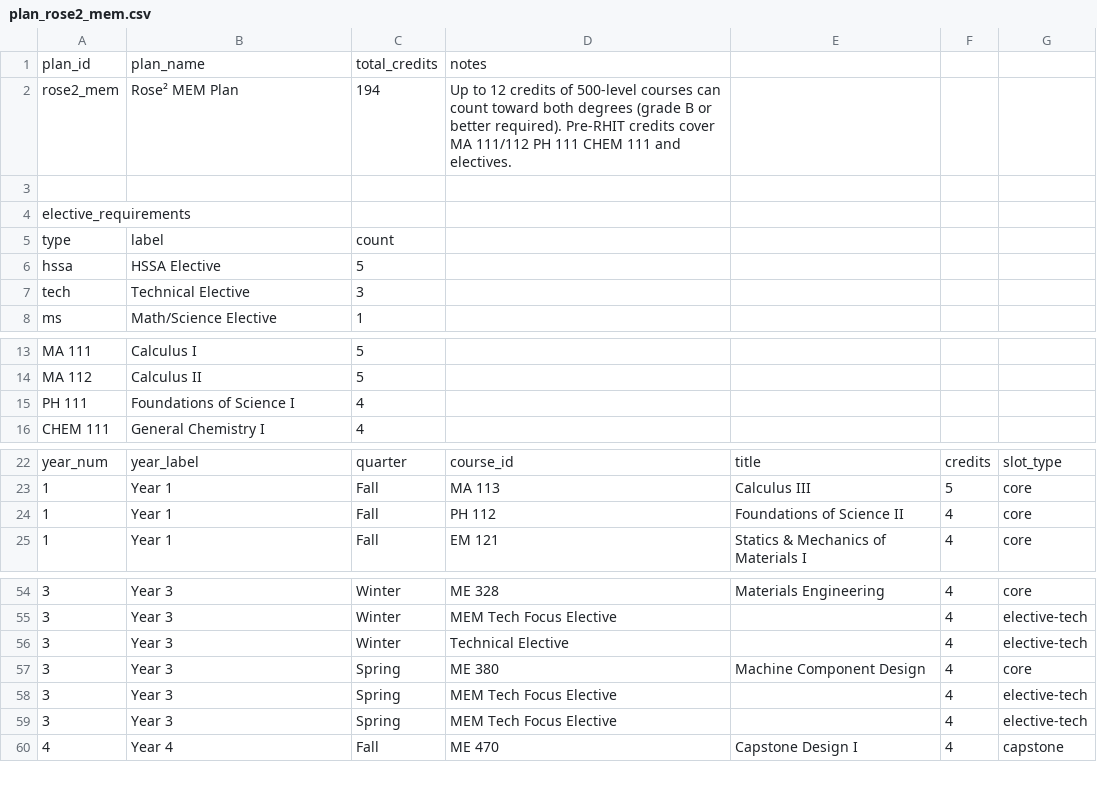
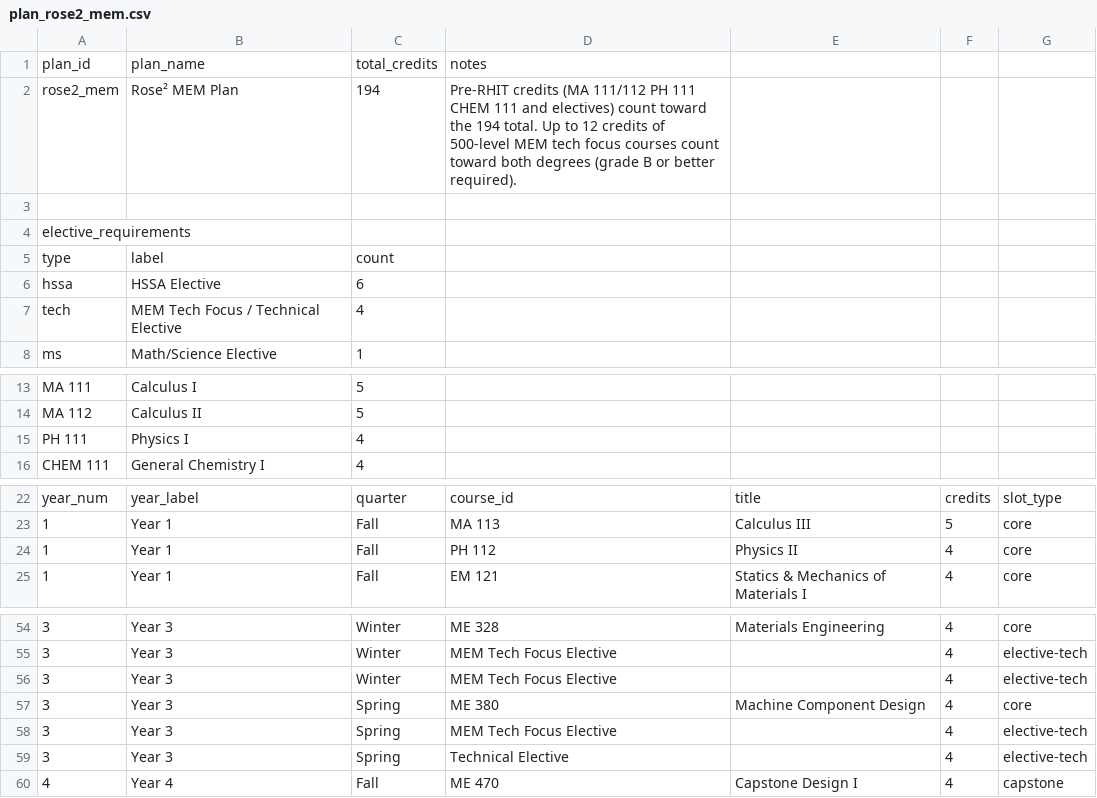
Before and after one commit to kevpatha/RHIT_Advising, a CSV file: plan_rose2_mem.csv, drawn as a sheet; only a part is shown, gaps mark what is left out.

```diff
--- a/plan_rose2_mem.csv
+++ b/plan_rose2_mem.csv
@@ -1,3 +1,3 @@
 plan_id,plan_name,total_credits,notes
-rose2_mem,Rose² MEM Plan,194,Up to 12 credits of 500-level courses can count toward both degrees (grade B or better required). Pre-RHIT credits cover MA 111/112 PH 111 CHEM 111 and electives.
+rose2_mem,Rose² MEM Plan,194,Pre-RHIT credits (MA 111/112 PH 111 CHEM 111 and electives) count toward the 194 total. Up to 12 credits of 500-level MEM tech focus courses count toward both degrees (grade B or better required).
 
@@ -5,4 +5,4 @@ elective_requirements
 type,label,count
-hssa,HSSA Elective,5
-tech,Technical Elective,3
+hssa,HSSA Elective,6
+tech,MEM Tech Focus / Technical Elective,4
 ms,Math/Science Elective,1
@@ -14,3 +14,3 @@ MA 111,Calculus I,5
 MA 112,Calculus II,5
-PH 111,Foundations of Science I,4
+PH 111,Physics I,4
 CHEM 111,General Chemistry I,4
@@ -23,3 +23,3 @@ year_num,year_label,quarter,course_id,title,credits,slot_type
 1,Year 1,Fall,MA 113,Calculus III,5,core
-1,Year 1,Fall,PH 112,Foundations of Science II,4,core
+1,Year 1,Fall,PH 112,Physics II,4,core
 1,Year 1,Fall,EM 121,Statics & Mechanics of Materials I,4,core
@@ -55,6 +55,6 @@ year_num,year_label,quarter,course_id,title,credits,slot_type
 3,Year 3,Winter,MEM Tech Focus Elective,,4,elective-tech
-3,Year 3,Winter,Technical Elective,,4,elective-tech
+3,Year 3,Winter,MEM Tech Focus Elective,,4,elective-tech
 3,Year 3,Spring,ME 380,Machine Component Design,4,core
 3,Year 3,Spring,MEM Tech Focus Elective,,4,elective-tech
-3,Year 3,Spring,MEM Tech Focus Elective,,4,elective-tech
+3,Year 3,Spring,Technical Elective,,4,elective-tech
 4,Year 4,Fall,ME 470,Capstone Design I,4,capstone
```
Also changed, not shown: ME_curriculum.csv, plan_rose2_mme.csv, 2 other files.
